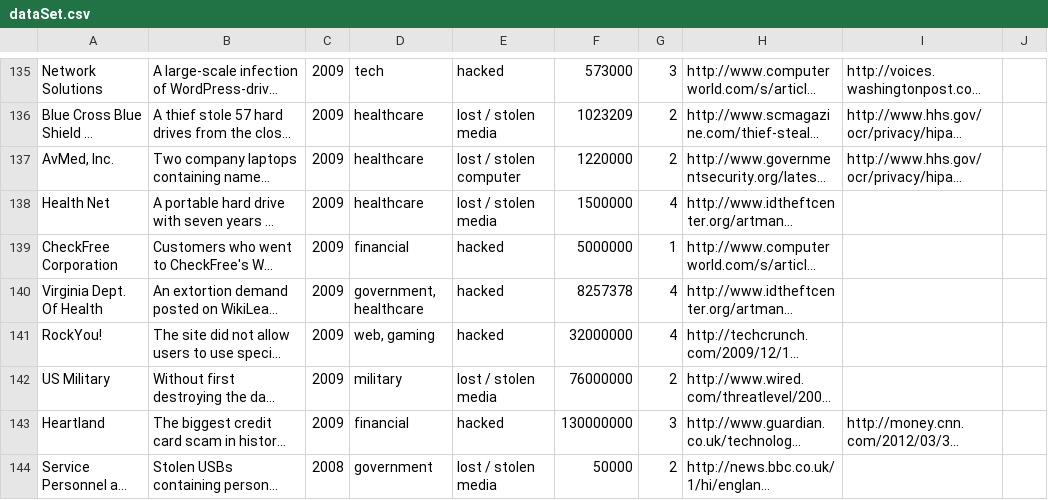
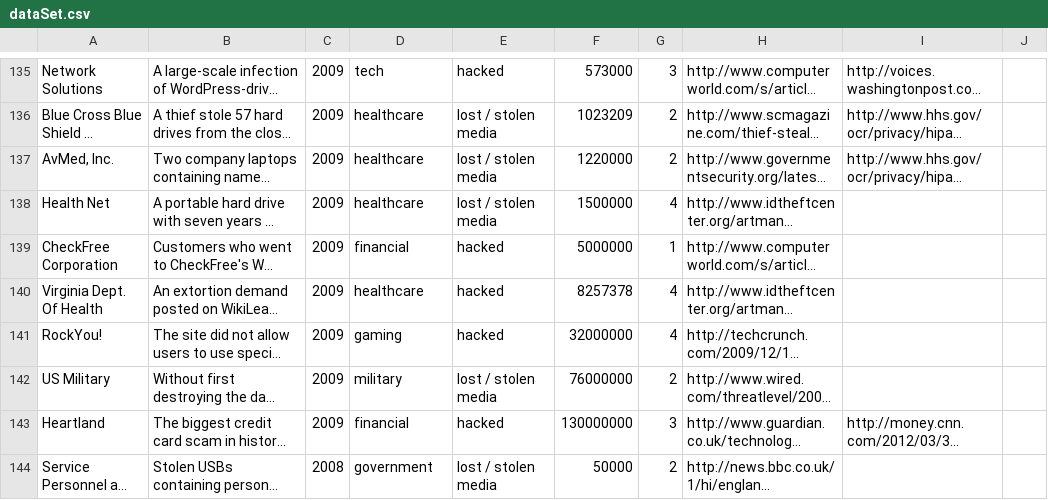
Before and after one commit to murlisiddharth/Data-Breach-Information-Visualization-System, a CSV file: dataSet.csv, drawn as a sheet; only a part is shown, gaps mark what is left out; long unchanged cells end in …; the diff covers the shown part only; the diff names each change by its address in the sheet, - before the commit and + after, or states it on an @@ line.

```diff
--- a/dataSet.csv
+++ b/dataSet.csv
-E137: lost / stolen computer
+E137: lost / stolen media
-D140: government, healthcare
+D140: healthcare
-D141: web, gaming
+D141: gaming
```
Also changed, not shown: 1 added row, 1 removed row and 25 edited cells elsewhere in this file.
